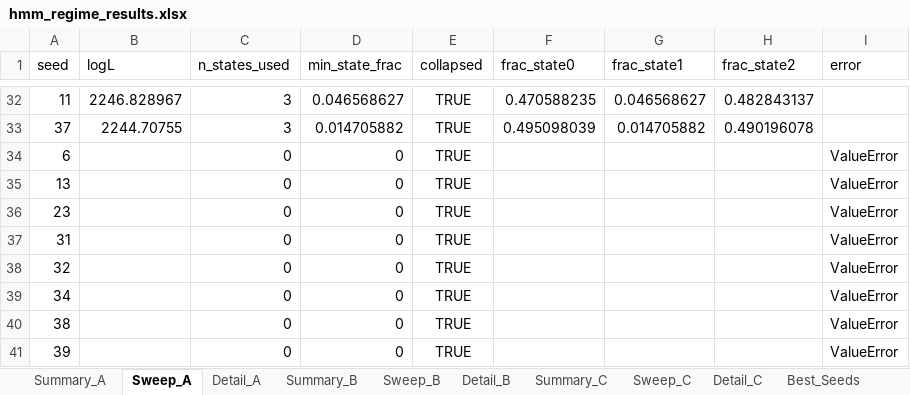
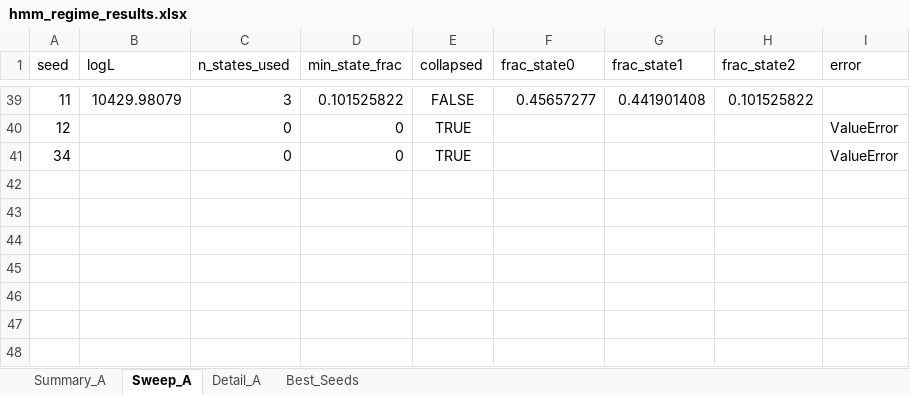
Before and after one commit to pVachev/MasterThesisTrials, an Excel workbook: hmm_regime_results.xlsx, sheet Sweep_A, drawn as a sheet; only a part is shown, gaps mark what is left out; values as stored, in another font and other column widths than the file's, no borders; removed rows and columns are numbered as before the commit, all else as after; the diff covers the shown part only; the diff names each change by its address in the sheet, - before the commit and + after, or states it on an @@ line.

```diff
--- a/hmm_regime_results.xlsx (sheet Sweep_A)
+++ b/hmm_regime_results.xlsx (sheet Sweep_A)
-sheet tab: Summary_B
-sheet tab: Sweep_B
-sheet tab: Detail_B
-sheet tab: Summary_C
-sheet tab: Sweep_C
-sheet tab: Detail_C
-B39 (logL): 2246.828967
+B39 (logL): 10429.98079
-D39 (min_state_frac): 0.046568627
+D39 (min_state_frac): 0.101525822
-E39 (collapsed): TRUE
+E39 (collapsed): FALSE
-F39 (frac_state0): 0.470588235
+F39 (frac_state0): 0.45657277
-G39 (frac_state1): 0.046568627
+G39 (frac_state1): 0.441901408
-H39 (frac_state2): 0.482843137
+H39 (frac_state2): 0.101525822
-row 33: 37 | 2244.70755 | 3 | 0.014705882 | TRUE | 0.495098039 | 0.014705882 | 0.490196078
-A40 (seed): 6
+A40 (seed): 12
-row 35: 13 |  | 0 | 0 | TRUE |  |  |  | ValueError
-row 36: 23 |  | 0 | 0 | TRUE |  |  |  | ValueError
-row 37: 31 |  | 0 | 0 | TRUE |  |  |  | ValueError
-row 38: 32 |  | 0 | 0 | TRUE |  |  |  | ValueError
-row 40: 38 |  | 0 | 0 | TRUE |  |  |  | ValueError
-row 41: 39 |  | 0 | 0 | TRUE |  |  |  | ValueError
```
Also changed, not shown: 27 added rows, 20 removed rows and 54 edited cells elsewhere in this sheet, sheet Detail_A, sheet Summary_A, sheet Best_Seeds, data/Model_Summary.xlsx, 7 other files.
